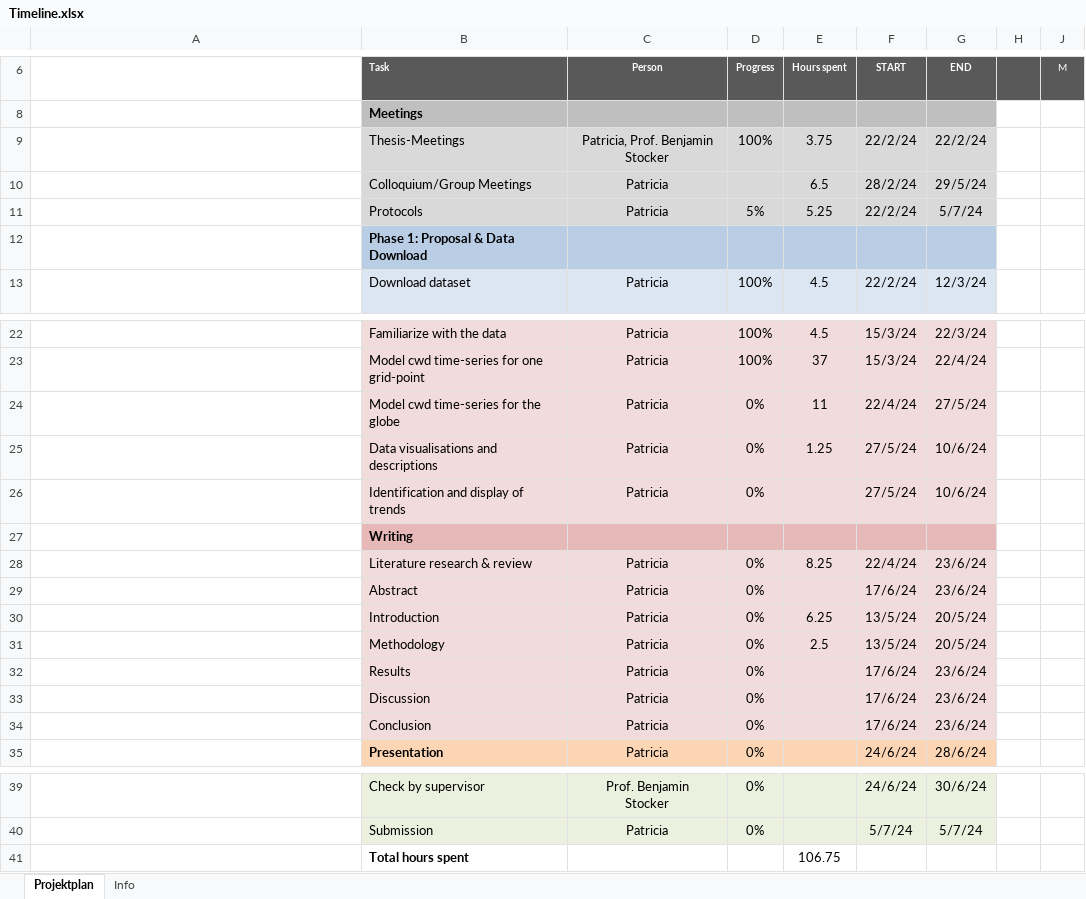
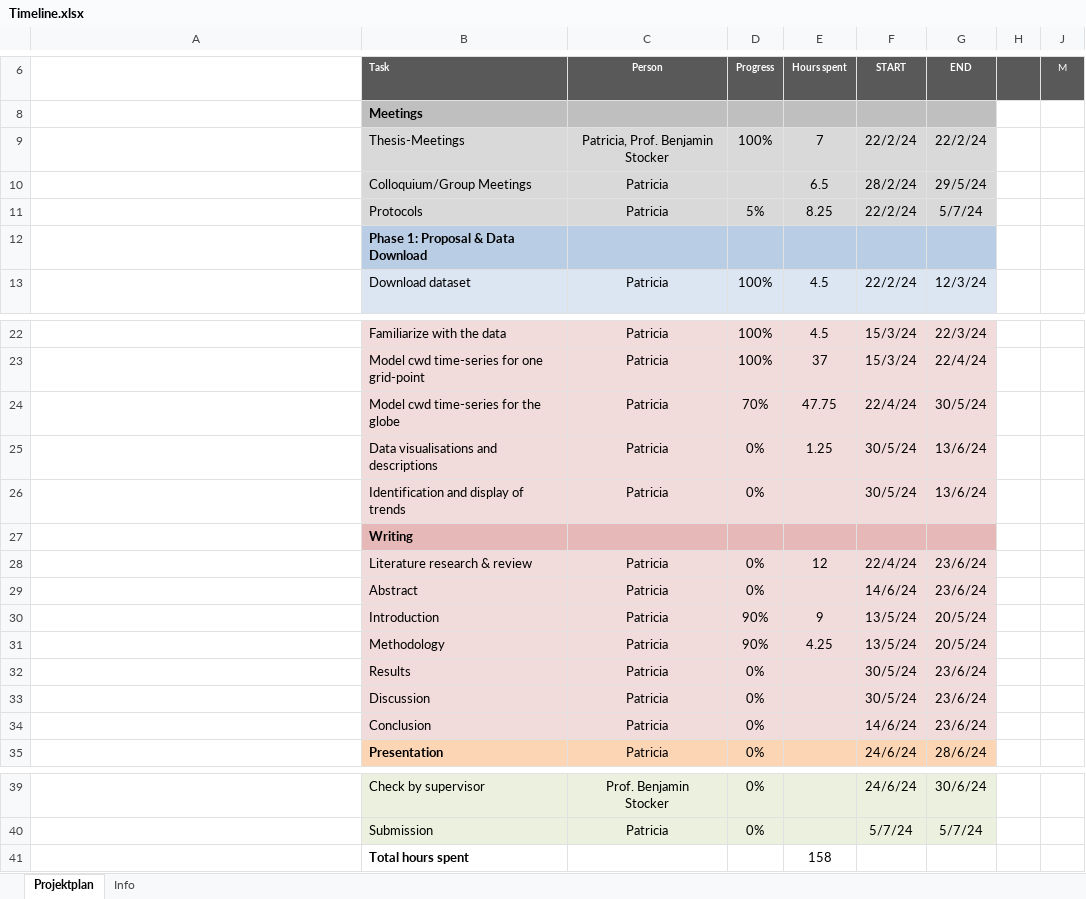
Before and after one commit to geco-bern/bachelor_thesis_patriciagribi, an Excel workbook: Coordination/Timeline.xlsx, sheet Projektplan, drawn as a sheet; only a part is shown, gaps mark what is left out; long unchanged cells end in …; values as stored, in another font and other column widths than the file's, no borders; conditional formats not drawn; the diff names each change by its address in the sheet, - before the commit and + after, or states it on an @@ line.

Commit message:
updated protocol and timeline

```diff
--- a/Coordination/Timeline.xlsx (sheet Projektplan)
+++ b/Coordination/Timeline.xlsx (sheet Projektplan)
-E9: 3.75
+E9: 7
-E11: 5.25
+E11: 8.25
-D24: 0%
+D24: 70%
-E24: 11
+E24: 47.75
-G24: 27/5/24
+G24: 30/5/24
-F25:F26: 27/5/24
+F25:F26: 30/5/24
-G25:G26: 10/6/24
+G25:G26: 13/6/24
-E28: 8.25
+E28: 12
-F29: 17/6/24
+F29: 14/6/24
-D30:D31: 0%
+D30:D31: 90%
-E30: 6.25
+E30: 9
-E31: 2.5
+E31: 4.25
-F32:F33: 17/6/24
+F32:F33: 30/5/24
-F34: 17/6/24
+F34: 14/6/24
-E41: 106.75
+E41: 158
```
Also changed, not shown: 5 other files.
